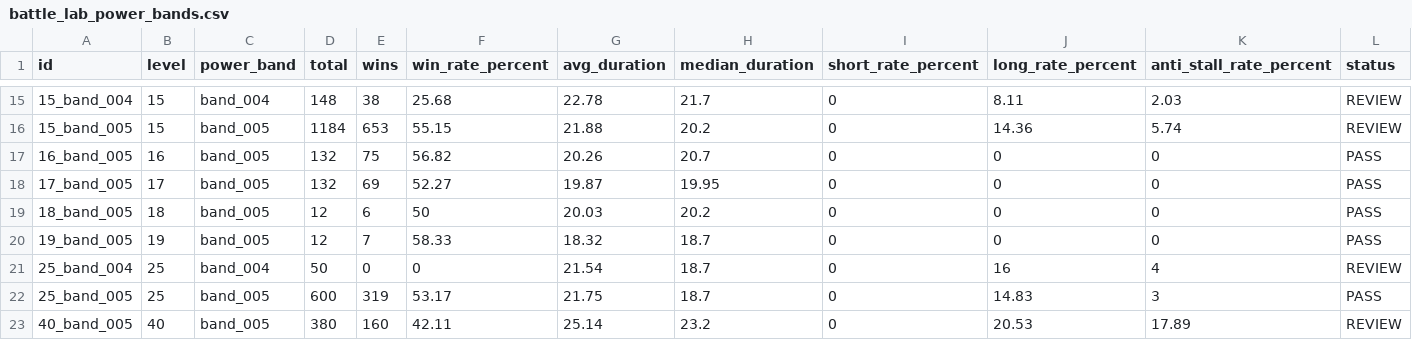
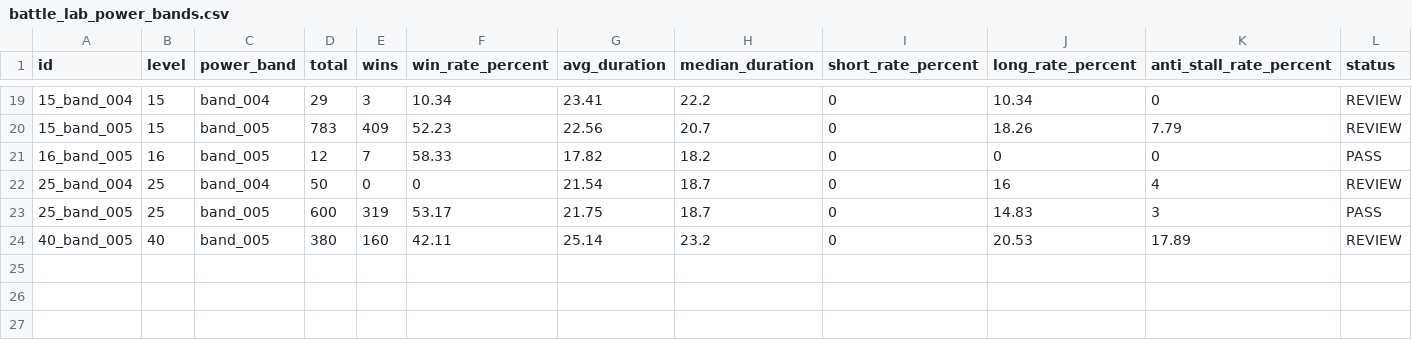
Before and after one commit to Bournellis/Studio, a CSV file: Projetos/draxos-mobile/docs/battle-lab/generated/battle_lab_power_bands.csv, drawn as a sheet; only a part is shown, gaps mark what is left out; the diff covers the shown part only.

```diff
--- a/Projetos/draxos-mobile/docs/battle-lab/generated/battle_lab_power_bands.csv
+++ b/Projetos/draxos-mobile/docs/battle-lab/generated/battle_lab_power_bands.csv
@@ -15,7 +19,4 @@ id,level,power_band,total,wins,win_rate_percent,avg_duration,median_duration,sho
-15_band_004,15,band_004,148,38,25.68,22.78,21.7,0,8.11,2.03,REVIEW
-15_band_005,15,band_005,1184,653,55.15,21.88,20.2,0,14.36,5.74,REVIEW
-16_band_005,16,band_005,132,75,56.82,20.26,20.7,0,0,0,PASS
-17_band_005,17,band_005,132,69,52.27,19.87,19.95,0,0,0,PASS
-18_band_005,18,band_005,12,6,50,20.03,20.2,0,0,0,PASS
-19_band_005,19,band_005,12,7,58.33,18.32,18.7,0,0,0,PASS
+15_band_004,15,band_004,29,3,10.34,23.41,22.2,0,10.34,0,REVIEW
+15_band_005,15,band_005,783,409,52.23,22.56,20.7,0,18.26,7.79,REVIEW
+16_band_005,16,band_005,12,7,58.33,17.82,18.2,0,0,0,PASS
 25_band_004,25,band_004,50,0,0,21.54,18.7,0,16,4,REVIEW
```
Also changed, not shown: 4 added rows and 54 edited cells elsewhere in this file, Projetos/draxos-mobile/docs/battle-lab/generated/battle_lab_arena_sequences.csv, Projetos/draxos-mobile/docs/battle-lab/generated/battle_lab_builds.csv, 56 other files.
